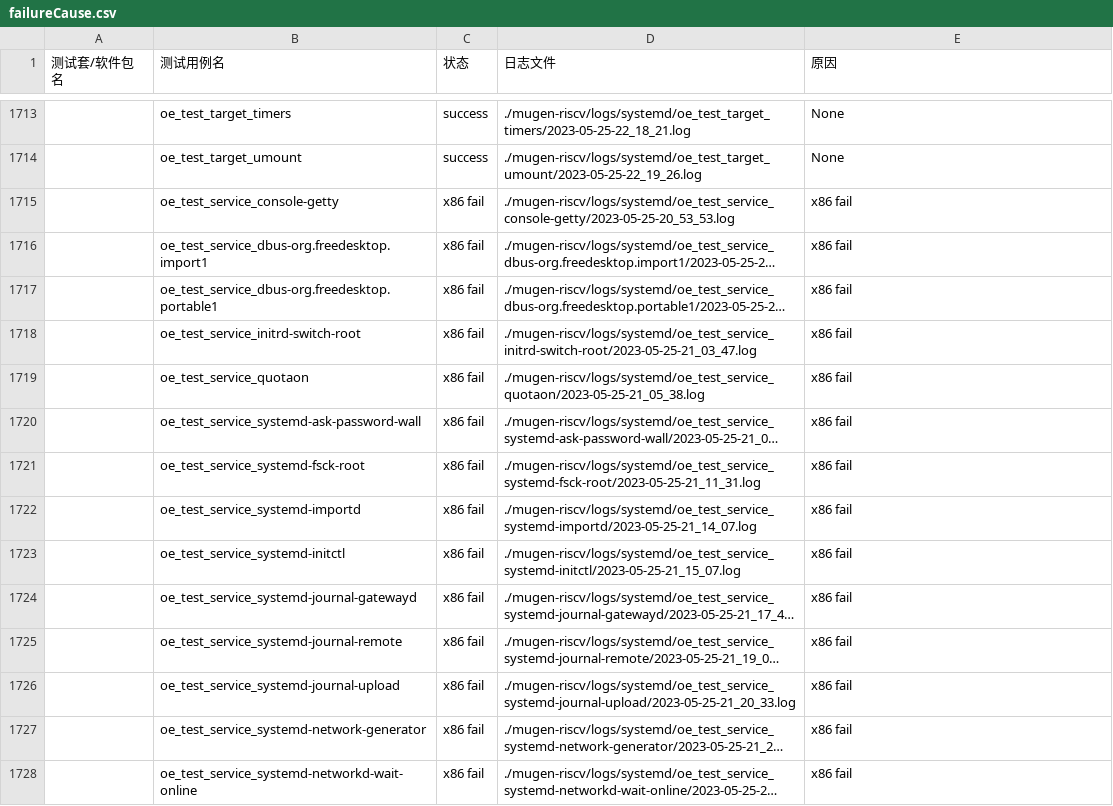
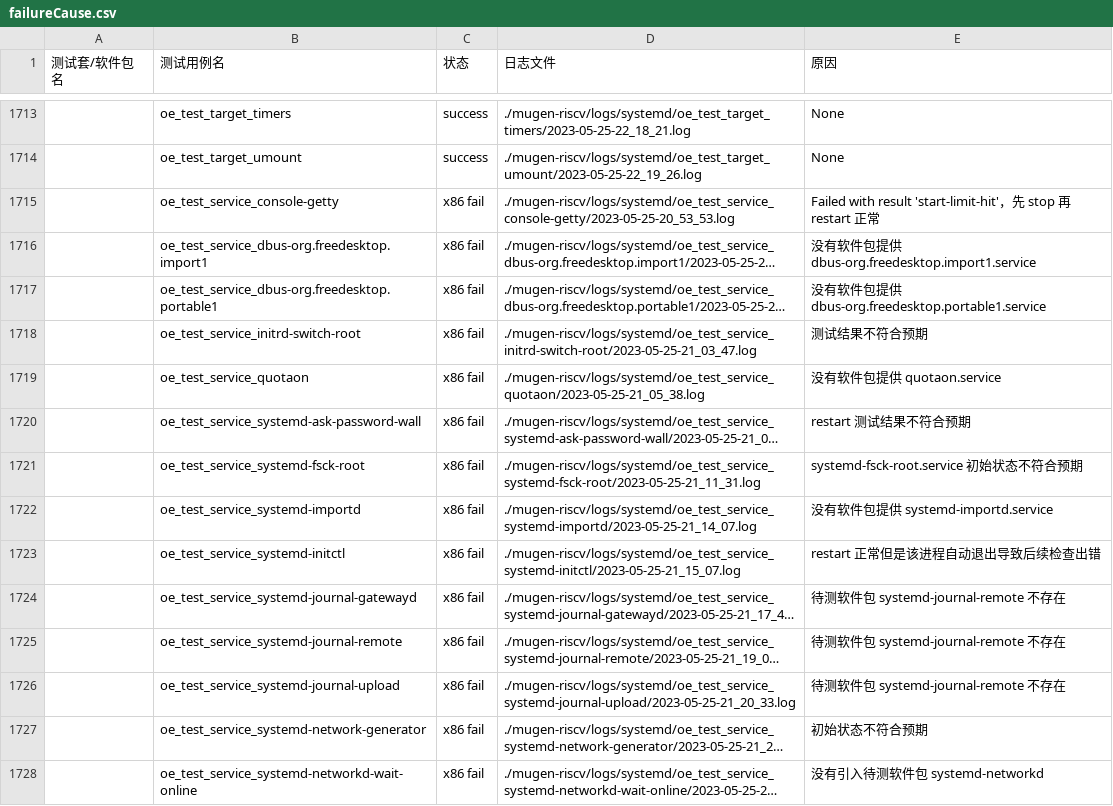
Before and after one commit to KotorinMinami/res_list, a CSV file: failureCause.csv, drawn as a sheet; only a part is shown, gaps mark what is left out; long unchanged cells end in …; the diff covers the shown part only; the diff names each change by its address in the sheet, - before the commit and + after, or states it on an @@ line.

Commit message:
Update systemd x86 failed

```diff
--- a/failureCause.csv
+++ b/failureCause.csv
-E1715 (原因): x86 fail
+E1715 (原因): Failed with result 'start-limit-hit'，先 stop 再 restart 正常
-E1716 (原因): x86 fail
+E1716 (原因): 没有软件包提供 dbus-org.freedesktop.import1.service
-E1717 (原因): x86 fail
+E1717 (原因): 没有软件包提供 dbus-org.freedesktop.portable1.service
-E1718 (原因): x86 fail
+E1718 (原因): 测试结果不符合预期
-E1719 (原因): x86 fail
+E1719 (原因): 没有软件包提供 quotaon.service
-E1720 (原因): x86 fail
+E1720 (原因): restart 测试结果不符合预期
-E1721 (原因): x86 fail
+E1721 (原因): systemd-fsck-root.service 初始状态不符合预期
-E1722 (原因): x86 fail
+E1722 (原因): 没有软件包提供 systemd-importd.service
-E1723 (原因): x86 fail
+E1723 (原因): restart 正常但是该进程自动退出导致后续检查出错
-E1724:E1726 (原因): x86 fail
+E1724:E1726 (原因): 待测软件包 systemd-journal-remote 不存在
-E1727 (原因): x86 fail
+E1727 (原因): 初始状态不符合预期
-E1728 (原因): x86 fail
+E1728 (原因): 没有引入待测软件包 systemd-networkd
```
Also changed, not shown: 21 edited cells elsewhere in this file, 1 other file.
